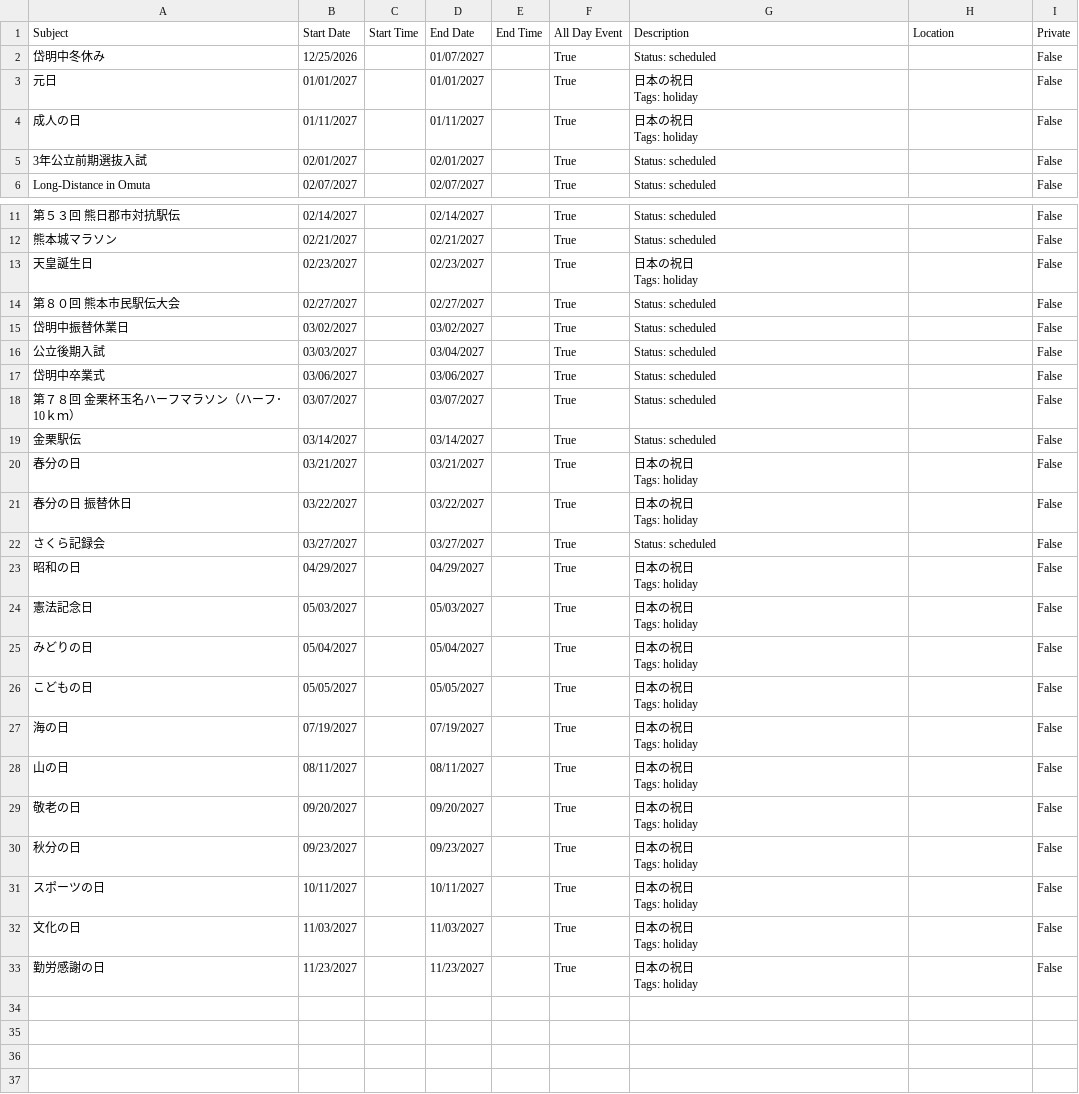
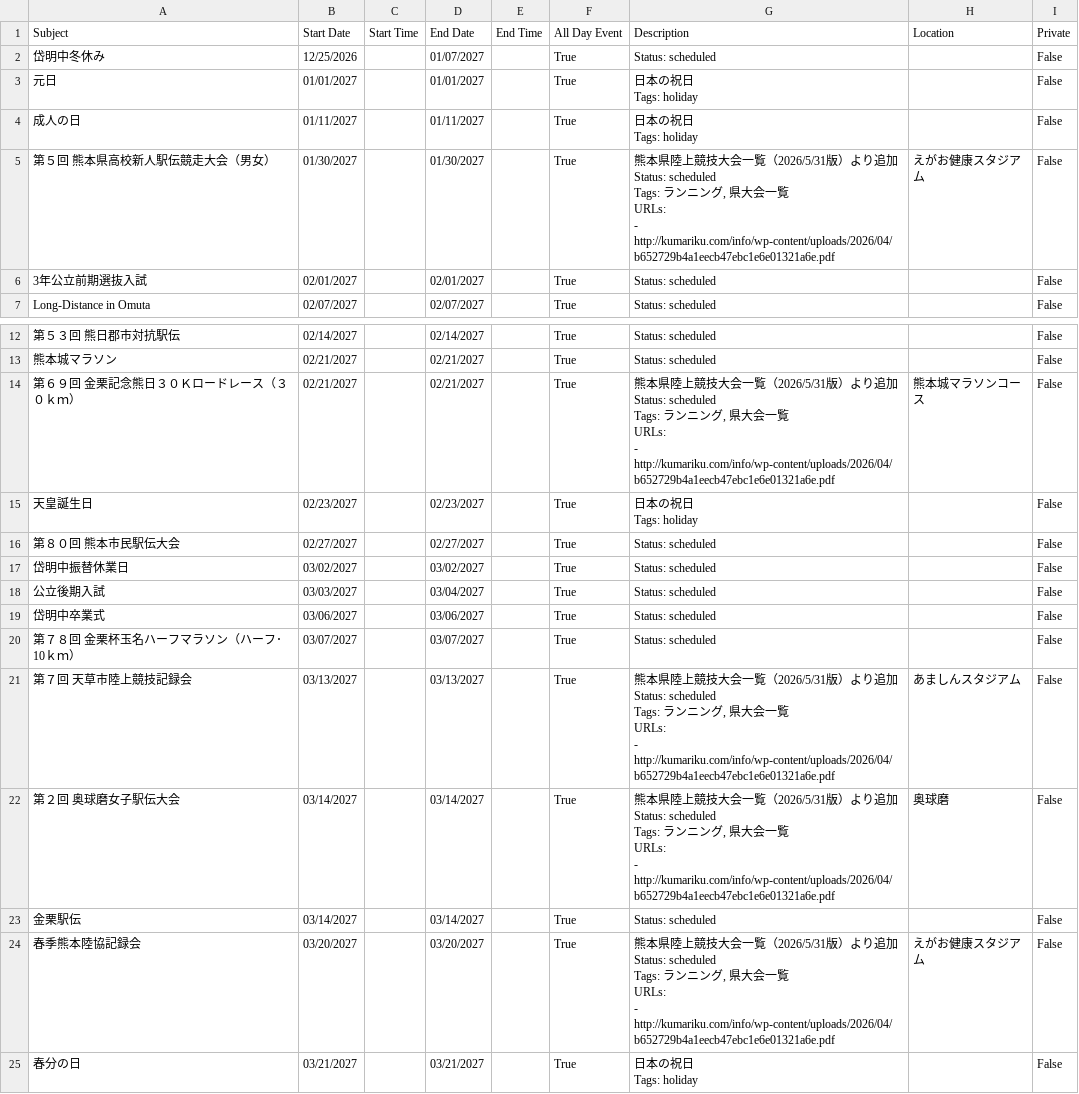
Before and after one commit to tatsuki-github/INBOX, a CSV file: out/2027/google.csv, drawn as a sheet; only a part is shown, gaps mark what is left out; the shorter side is filled out with more unchanged rows; ↵ is a line break in a cell; the diff names each change by its address in the sheet, - before the commit and + after, or states it on an @@ line.

```diff
--- a/out/2027/google.csv
+++ b/out/2027/google.csv
+row 5: 第５回 熊本県高校新人駅伝競走大会（男女） | 01/30/2027 |  | 01/30/2027 |  | True | 熊本県陸上競技大会一覧（2026/5/31版）より追加 ↵ Status: scheduled ↵ Tags: ランニング, 県大会一覧 ↵ URLs: ↵ - http://kumariku.com/info/wp-content/uploads/2026/04/b652729b4a1eecb47ebc1e6e01321a6e.pdf | えがお健康スタジアム | False
+row 14: 第６９回 金栗記念熊日３０Ｋロードレース（３０ｋｍ） | 02/21/2027 |  | 02/21/2027 |  | True | 熊本県陸上競技大会一覧（2026/5/31版）より追加 ↵ Status: scheduled ↵ Tags: ランニング, 県大会一覧 ↵ URLs: ↵ - http://kumariku.com/info/wp-content/uploads/2026/04/b652729b4a1eecb47ebc1e6e01321a6e.pdf | 熊本城マラソンコース | False
+row 21: 第７回 天草市陸上競技記録会 | 03/13/2027 |  | 03/13/2027 |  | True | 熊本県陸上競技大会一覧（2026/5/31版）より追加 ↵ Status: scheduled ↵ Tags: ランニング, 県大会一覧 ↵ URLs: ↵ - http://kumariku.com/info/wp-content/uploads/2026/04/b652729b4a1eecb47ebc1e6e01321a6e.pdf | あましんスタジアム | False
+row 22: 第２回 奥球磨女子駅伝大会 | 03/14/2027 |  | 03/14/2027 |  | True | 熊本県陸上競技大会一覧（2026/5/31版）より追加 ↵ Status: scheduled ↵ Tags: ランニング, 県大会一覧 ↵ URLs: ↵ - http://kumariku.com/info/wp-content/uploads/2026/04/b652729b4a1eecb47ebc1e6e01321a6e.pdf | 奥球磨 | False
+row 24: 春季熊本陸協記録会 | 03/20/2027 |  | 03/20/2027 |  | True | 熊本県陸上競技大会一覧（2026/5/31版）より追加 ↵ Status: scheduled ↵ Tags: ランニング, 県大会一覧 ↵ URLs: ↵ - http://kumariku.com/info/wp-content/uploads/2026/04/b652729b4a1eecb47ebc1e6e01321a6e.pdf | えがお健康スタジアム | False
```
Also changed, not shown: out/2027/notion.csv, out/2027/source.csv, 5 other files.
